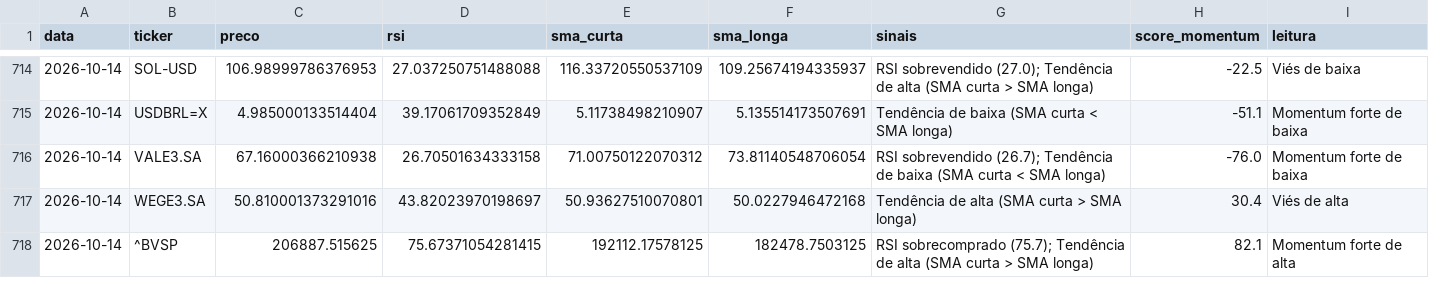
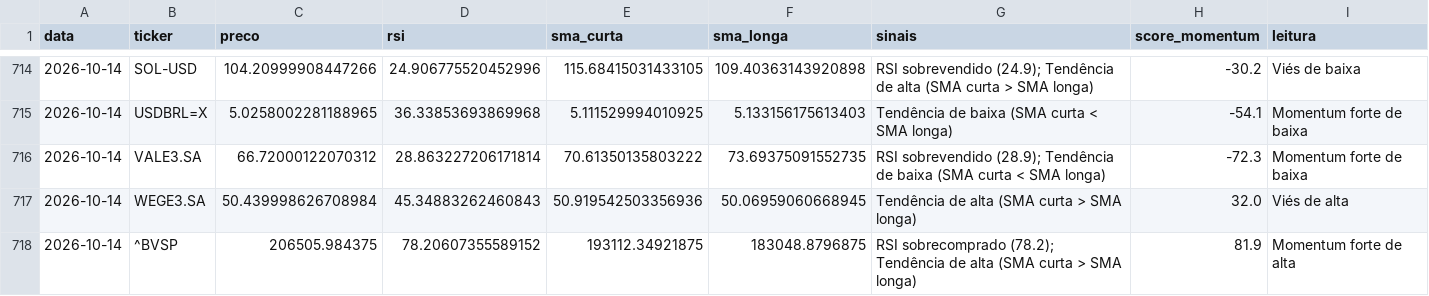
Before and after one commit to GabriellaaSa/crypto-stocks-radar, a CSV file: data/sinais_historico.csv, drawn as a sheet; only a part is shown, gaps mark what is left out; the diff covers the shown part only.

```diff
--- a/data/sinais_historico.csv
+++ b/data/sinais_historico.csv
@@ -714,5 +714,5 @@ data,ticker,preco,rsi,sma_curta,sma_longa,sinais,score_momentum,leitura
-2026-10-14,SOL-USD,106.98999786376953,27.037250751488088,116.33720550537109,109.25674194335937,RSI sobrevendido (27.0); Tendência de alta (SMA curta > SMA longa),-22.5,Viés de baixa
-2026-10-14,USDBRL=X,4.985000133514404,39.17061709352849,5.11738498210907,5.135514173507691,Tendência de baixa (SMA curta < SMA longa),-51.1,Momentum forte de baixa
-2026-10-14,VALE3.SA,67.16000366210938,26.70501634333158,71.00750122070312,73.81140548706054,RSI sobrevendido (26.7); Tendência de baixa (SMA curta < SMA longa),-76.0,Momentum forte de baixa
-2026-10-14,WEGE3.SA,50.810001373291016,43.82023970198697,50.93627510070801,50.0227946472168,Tendência de alta (SMA curta > SMA longa),30.4,Viés de alta
-2026-10-14,^BVSP,206887.515625,75.67371054281415,192112.17578125,182478.7503125,RSI sobrecomprado (75.7); Tendência de alta (SMA curta > SMA longa),82.1,Momentum forte de alta
+2026-10-14,SOL-USD,104.20999908447266,24.906775520452996,115.68415031433105,109.40363143920898,RSI sobrevendido (24.9); Tendência de alta (SMA curta > SMA longa),-30.2,Viés de baixa
+2026-10-14,USDBRL=X,5.0258002281188965,36.33853693869968,5.111529994010925,5.133156175613403,Tendência de baixa (SMA curta < SMA longa),-54.1,Momentum forte de baixa
+2026-10-14,VALE3.SA,66.72000122070312,28.863227206171814,70.61350135803222,73.69375091552735,RSI sobrevendido (28.9); Tendência de baixa (SMA curta < SMA longa),-72.3,Momentum forte de baixa
+2026-10-14,WEGE3.SA,50.439998626708984,45.34883262460843,50.919542503356936,50.06959060668945,Tendência de alta (SMA curta > SMA longa),32.0,Viés de alta
+2026-10-14,^BVSP,206505.984375,78.20607355589152,193112.34921875,183048.8796875,RSI sobrecomprado (78.2); Tendência de alta (SMA curta > SMA longa),81.9,Momentum forte de alta
```
Also changed, not shown: 64 edited cells elsewhere in this file.
